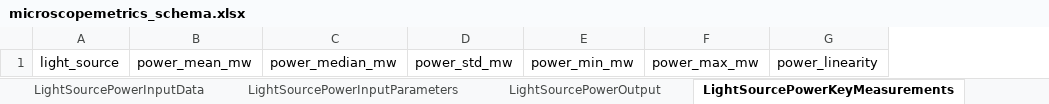
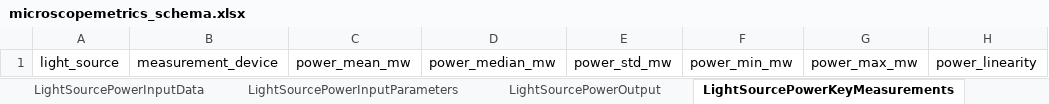
Before and after one commit to juliomateoslangerak/microscopemetrics-schema, an Excel workbook: project/excel/microscopemetrics_schema.xlsx, sheet LightSourcePowerKeyMeasurements, drawn as a sheet; only a part is shown; values as stored, in another font and other column widths than the file's, no borders; the diff names each change by its address in the sheet, - before the commit and + after, or states it on an @@ line.

Commit message:
Moved measurement device to the power_measurement by ref

```diff
--- a/project/excel/microscopemetrics_schema.xlsx (sheet LightSourcePowerKeyMeasurements)
+++ b/project/excel/microscopemetrics_schema.xlsx (sheet LightSourcePowerKeyMeasurements)
+column B, row 1: measurement_device
```
Also changed, not shown: sheet LightSourcePowerInputData, 12 other files.
